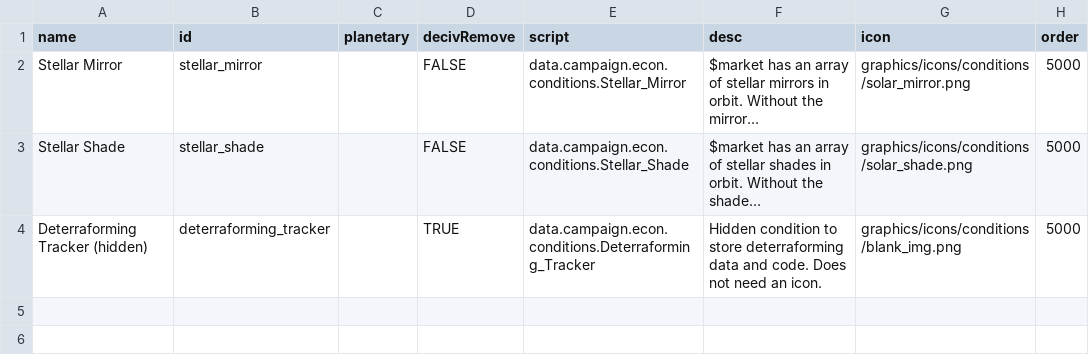
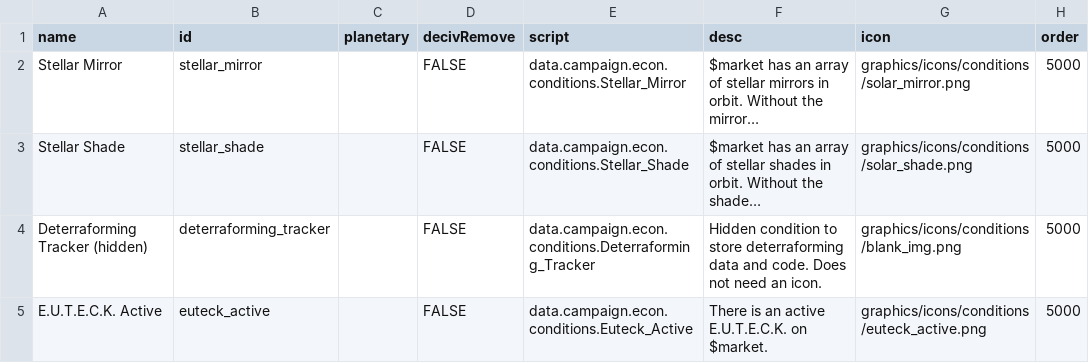
Before and after one commit to boggled-starsector/boggled_terraforming, a CSV file: Boggled Terraforming Mod/data/campaign/market_conditions.csv, drawn as a sheet; long unchanged cells end in …; the diff names each change by its address in the sheet, - before the commit and + after, or states it on an @@ line.

```diff
--- a/Boggled Terraforming Mod/data/campaign/market_conditions.csv
+++ b/Boggled Terraforming Mod/data/campaign/market_conditions.csv
-D4 (decivRemove): TRUE
+D4 (decivRemove): FALSE
+row 5: E.U.T.E.C.K. Active | euteck_active |  | FALSE | data.campaign.econ.conditions.Euteck_Active | There is an active E.U.T.E.C.K. on $market. | graphics/icons/conditions/euteck_active.png | 5000
```
Also changed, not shown: 11 other files.
